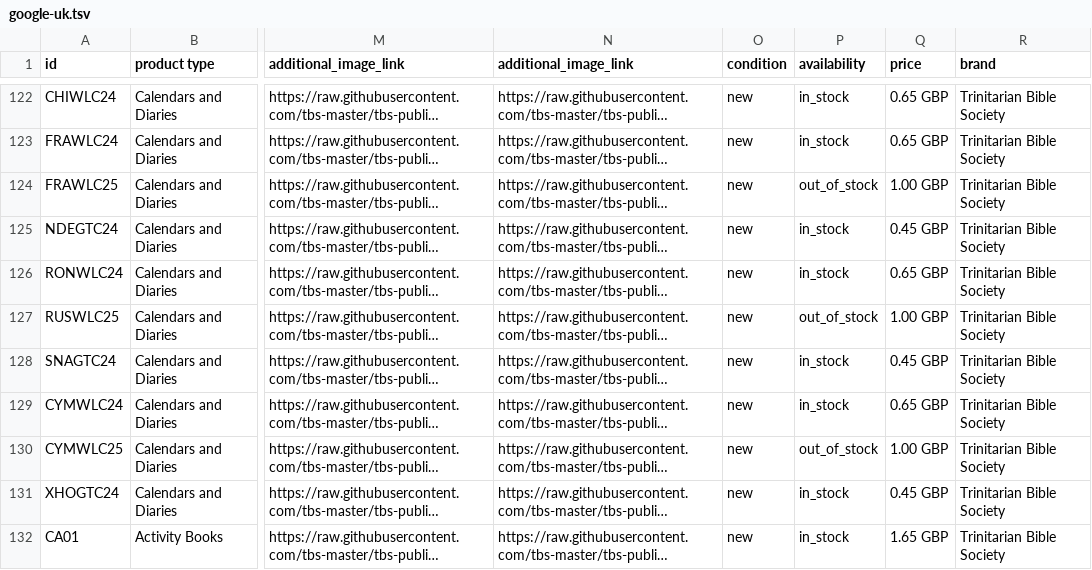
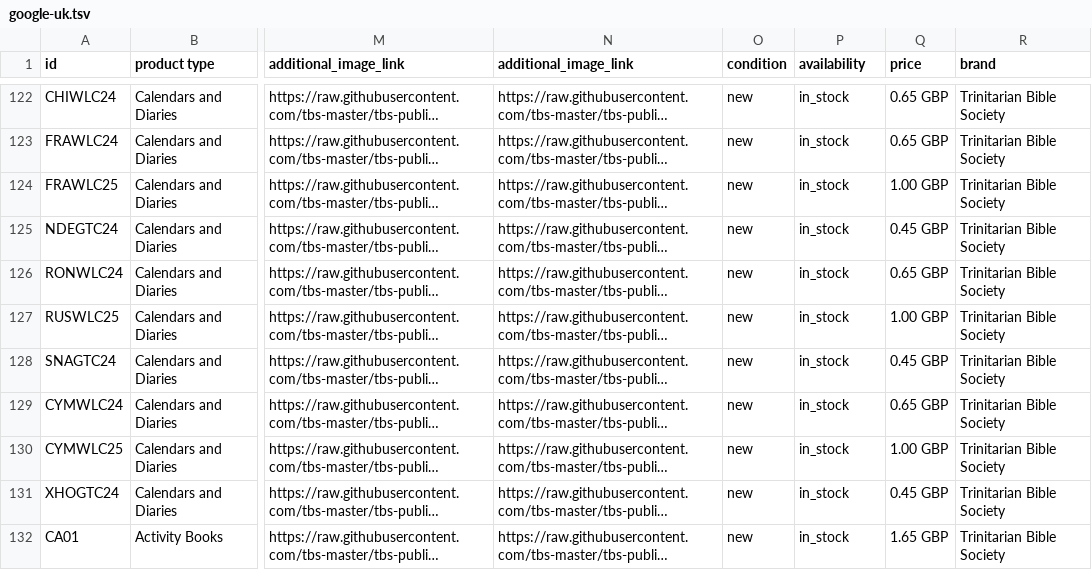
Before and after one commit to tbs-master/tbs-public-product-data, a TSV file: google-uk.tsv, drawn as a sheet; only a part is shown, gaps mark what is left out; long unchanged cells end in …; the diff names each change by its address in the sheet, - before the commit and + after, or states it on an @@ line.

```diff
--- a/google-uk.tsv
+++ b/google-uk.tsv
-P124 (availability): out_of_stock
+P124 (availability): in_stock
-P127 (availability): out_of_stock
+P127 (availability): in_stock
-P130 (availability): out_of_stock
+P130 (availability): in_stock
```
Also changed, not shown: 2 other files.
